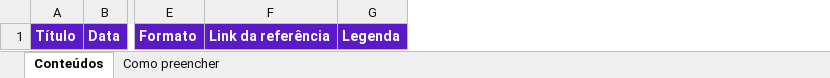
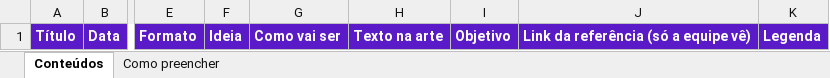
Before and after one commit to ceodigitalgalaxy/clientes, an Excel workbook: site/admin/modelo-importacao-conteudos.xlsx, sheet Conteúdos, drawn as a sheet; only a part is shown, gaps mark what is left out; values as stored, in another font and other column widths than the file's, no borders; removed rows and columns are numbered as before the commit, all else as after; the diff names each change by its address in the sheet, - before the commit and + after, or states it on an @@ line.

```diff
--- a/site/admin/modelo-importacao-conteudos.xlsx (sheet Conteúdos)
+++ b/site/admin/modelo-importacao-conteudos.xlsx (sheet Conteúdos)
-column F, row 1: Link da referência
+column F, row 1: Ideia
+column G, row 1: Como vai ser
+column H, row 1: Texto na arte
+column I, row 1: Objetivo
+column J, row 1: Link da referência (só a equipe vê)
```
Also changed, not shown: sheet Como preencher, 49 other files.
